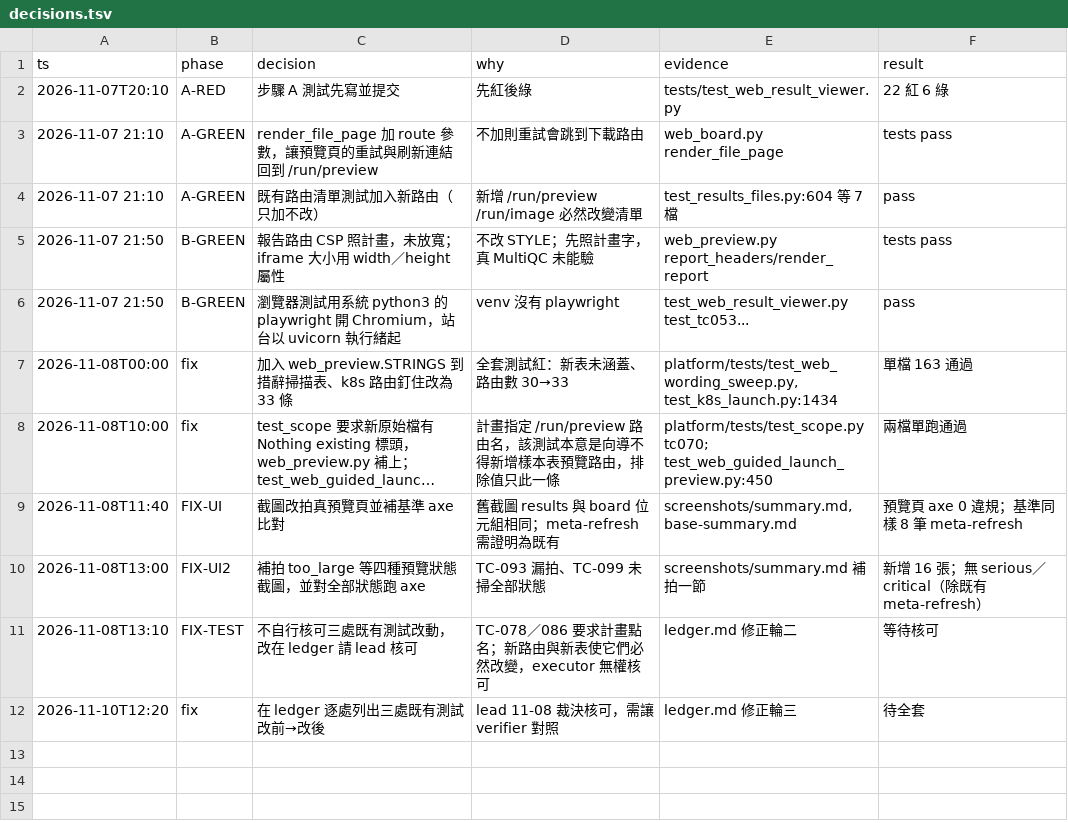
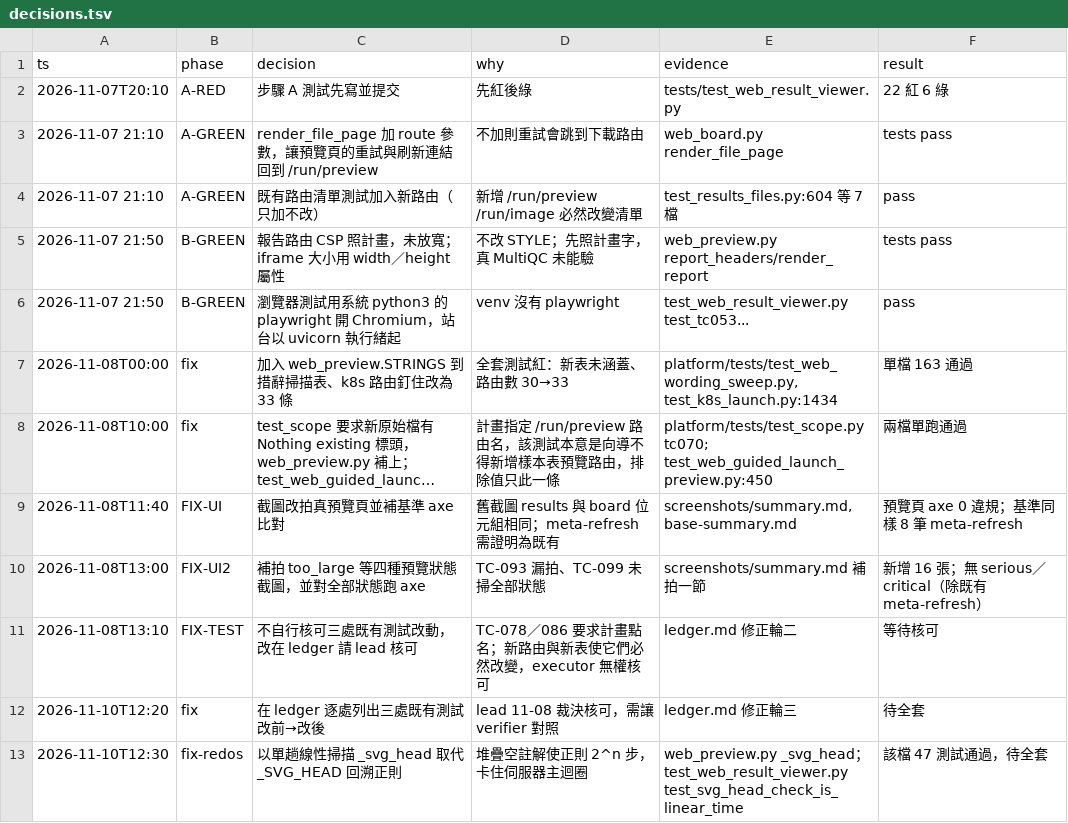
Before and after one commit to zhshie/agentic-bioflow_v2, a TSV file: specs/web-result-viewer/decisions.tsv, drawn as a sheet; long unchanged cells end in …; the diff names each change by its address in the sheet, - before the commit and + after, or states it on an @@ line.

```diff
--- a/specs/web-result-viewer/decisions.tsv
+++ b/specs/web-result-viewer/decisions.tsv
+row 13: 2026-11-10T12:30 | fix-redos | 以單趟線性掃描 _svg_head 取代 _SVG_HEAD 回溯正則 | 堆疊空註解使正則 2^n 步，卡住伺服器主迴圈 | web_preview.py _svg_head；test_web_result_viewer.py test_svg_head_check_is_linear_time | 該檔 47 測試通過，待全套
```
Also changed, not shown: 3 other files.
